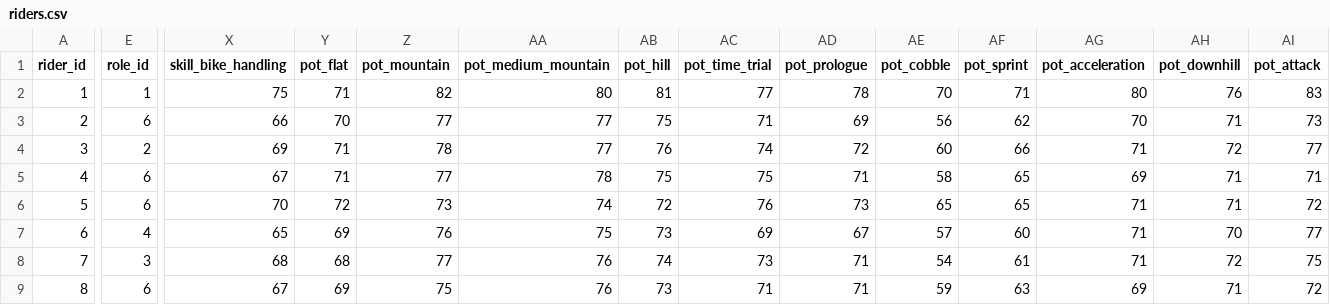
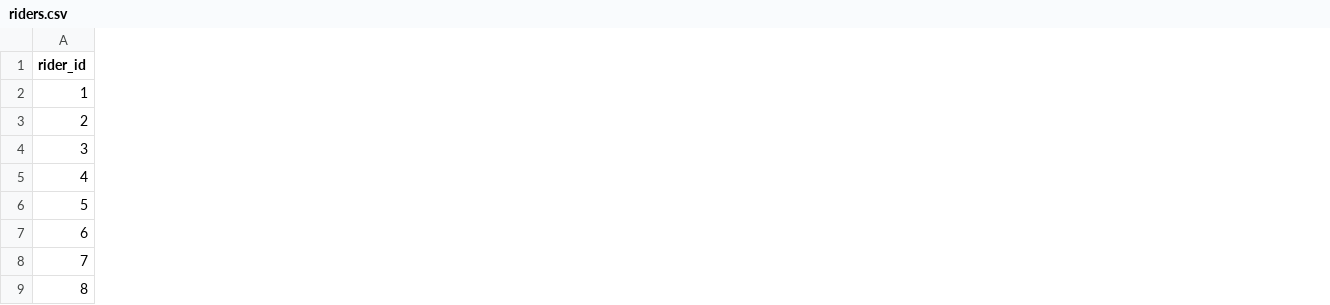
Before and after one commit to michaelkrinningersg-coder/velo, a CSV file: data/csv/riders.csv, drawn as a sheet; only a part is shown, gaps mark what is left out; the diff covers the shown part only; the diff names each change by its address in the sheet, - before the commit and + after, or states it on an @@ line.

Commit message:
dynamic rider development and 2026 team data

```diff
--- a/data/csv/riders.csv
+++ b/data/csv/riders.csv
-column E (role_id), rows 2-9: 1 | 6 | 2 | 6 | 6 | 4 | 3 | 6
-column X (skill_bike_handling), rows 2-9: 75 | 66 | 69 | 67 | 70 | 65 | 68 | 67
-column Y (pot_flat), rows 2-9: 71 | 70 | 71 | 71 | 72 | 69 | 68 | 69
-column Z (pot_mountain), rows 2-9: 82 | 77 | 78 | 77 | 73 | 76 | 77 | 75
-column AA (pot_medium_mountain), rows 2-9: 80 | 77 | 77 | 78 | 74 | 75 | 76 | 76
-column AB (pot_hill), rows 2-9: 81 | 75 | 76 | 75 | 72 | 73 | 74 | 73
-column AC (pot_time_trial), rows 2-9: 77 | 71 | 74 | 75 | 76 | 69 | 73 | 71
-column AD (pot_prologue), rows 2-9: 78 | 69 | 72 | 71 | 73 | 67 | 71 | 71
-column AE (pot_cobble), rows 2-9: 70 | 56 | 60 | 58 | 65 | 57 | 54 | 59
-column AF (pot_sprint), rows 2-9: 71 | 62 | 66 | 65 | 65 | 60 | 61 | 63
-column AG (pot_acceleration), rows 2-9: 80 | 70 | 71 | 69 | 71 | 71 | 71 | 69
-column AH (pot_downhill), rows 2-9: 76 | 71 | 72 | 71 | 71 | 70 | 72 | 71
-column AI (pot_attack), rows 2-9: 83 | 73 | 77 | 71 | 72 | 77 | 75 | 72
```
Also changed, not shown: 5 removed columns elsewhere in this file, data/csv/sta_country.csv, data/csv/teams.csv, 16 other files.
